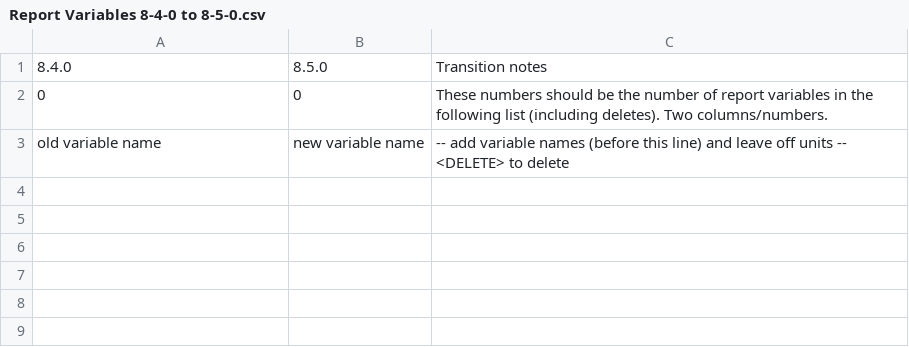
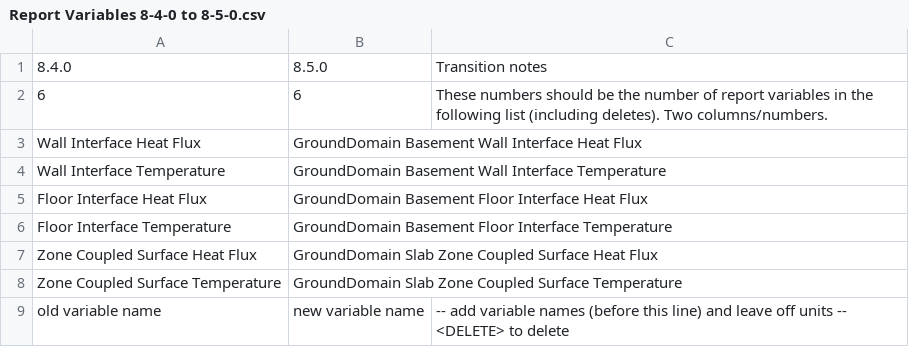
Before and after one commit to NREL/EnergyPlus, a CSV file: src/Transition/SupportFiles/Report Variables 8-4-0 to 8-5-0.csv, drawn as a sheet; removed rows and columns are numbered as before the commit, all else as after; the diff names each change by its address in the sheet, - before the commit and + after, or states it on an @@ line.

Commit message:
Adding variable name changes to Report Variables 8-4-0 to 8-5-0.csv

```diff
--- a/src/Transition/SupportFiles/Report Variables 8-4-0 to 8-5-0.csv
+++ b/src/Transition/SupportFiles/Report Variables 8-4-0 to 8-5-0.csv
-row 2: 0 | 0 | These numbers should be the number of report variables in the following list (including deletes). Two columns/numbers.
+row 2: 6 | 6 | These numbers should be the number of report variables in the following list (including deletes). Two columns/numbers.
+row 3: Wall Interface Heat Flux | GroundDomain Basement Wall Interface Heat Flux
+row 4: Wall Interface Temperature | GroundDomain Basement Wall Interface Temperature
+row 5: Floor Interface Heat Flux | GroundDomain Basement Floor Interface Heat Flux
+row 6: Floor Interface Temperature | GroundDomain Basement Floor Interface Temperature
+row 7: Zone Coupled Surface Heat Flux | GroundDomain Slab Zone Coupled Surface Heat Flux
+row 8: Zone Coupled Surface Temperature | GroundDomain Slab Zone Coupled Surface Temperature
```
